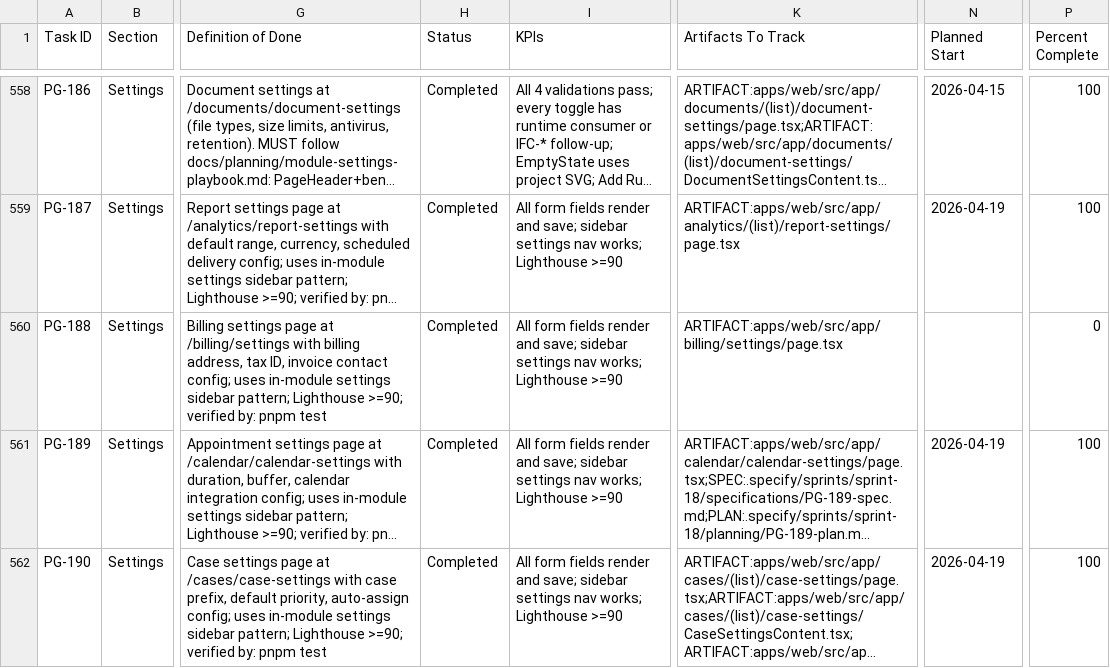
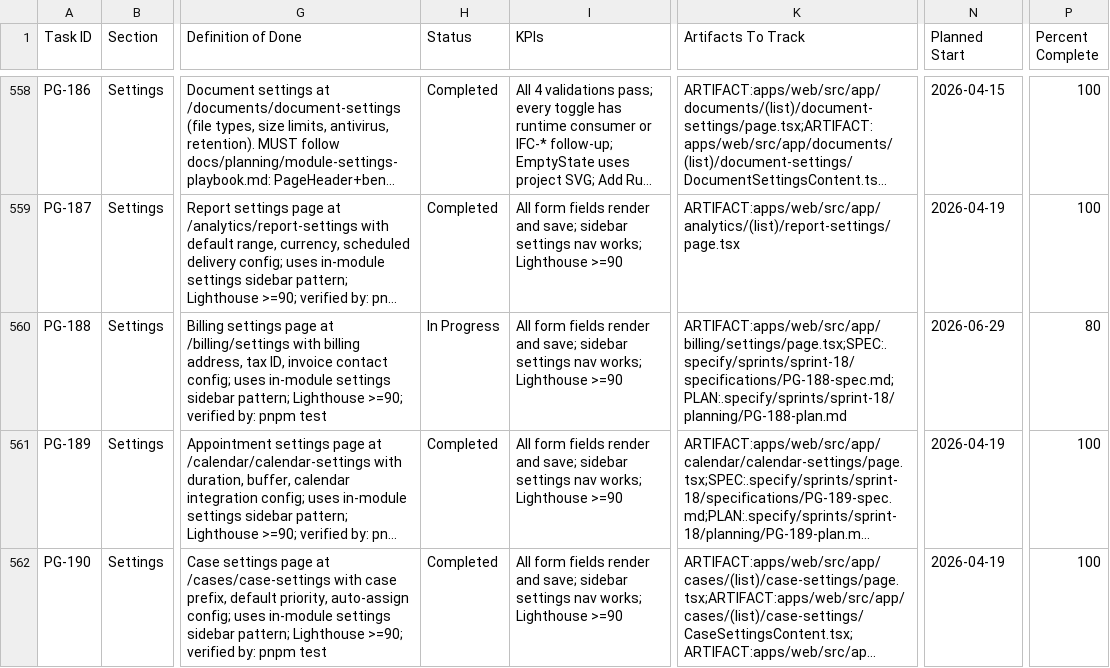
Before and after one commit to talyssonoliver/IntelliFlow-CRM, a CSV file: apps/project-tracker/docs/metrics/_global/Sprint_plan.csv, drawn as a sheet; only a part is shown, gaps mark what is left out; long unchanged cells end in …; the diff names each change by its address in the sheet, - before the commit and + after, or states it on an @@ line.

Commit message:
feat(PG-188): billing settings page - org details, tax ID, invoice contact (#547)

```diff
--- a/apps/project-tracker/docs/metrics/_global/Sprint_plan.csv
+++ b/apps/project-tracker/docs/metrics/_global/Sprint_plan.csv
-H560 (Status): Completed
+H560 (Status): In Progress
-K560 (Artifacts To Track): ARTIFACT:apps/web/src/app/billing/settings/page.tsx
+K560 (Artifacts To Track): ARTIFACT:apps/web/src/app/billing/settings/page.tsx;SPEC:.specify/sprints/sprint-18/specifications/PG-188-spec.md;PLAN:.specify/sprints/sprint-18/planning/PG-188-plan.md
-N560 (Planned Start): (empty)
+N560 (Planned Start): 2026-06-29
-P560 (Percent Complete): 0
+P560 (Percent Complete): 80
```
Also changed, not shown: apps/project-tracker/docs/metrics/_global/Sprint_plan_I.csv, 14 other files.
